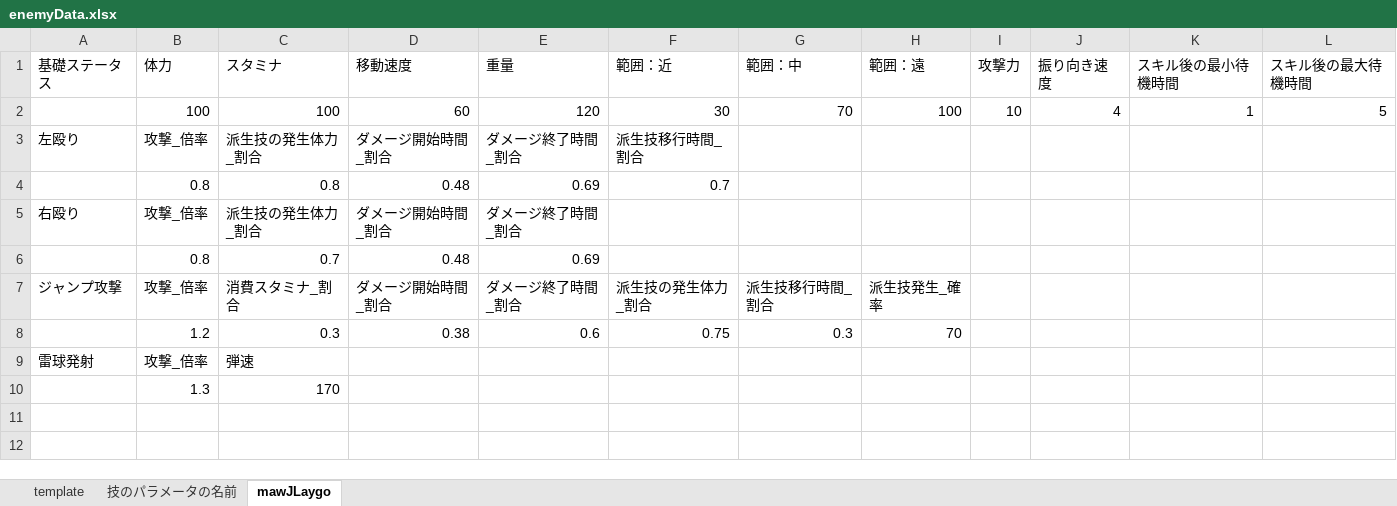
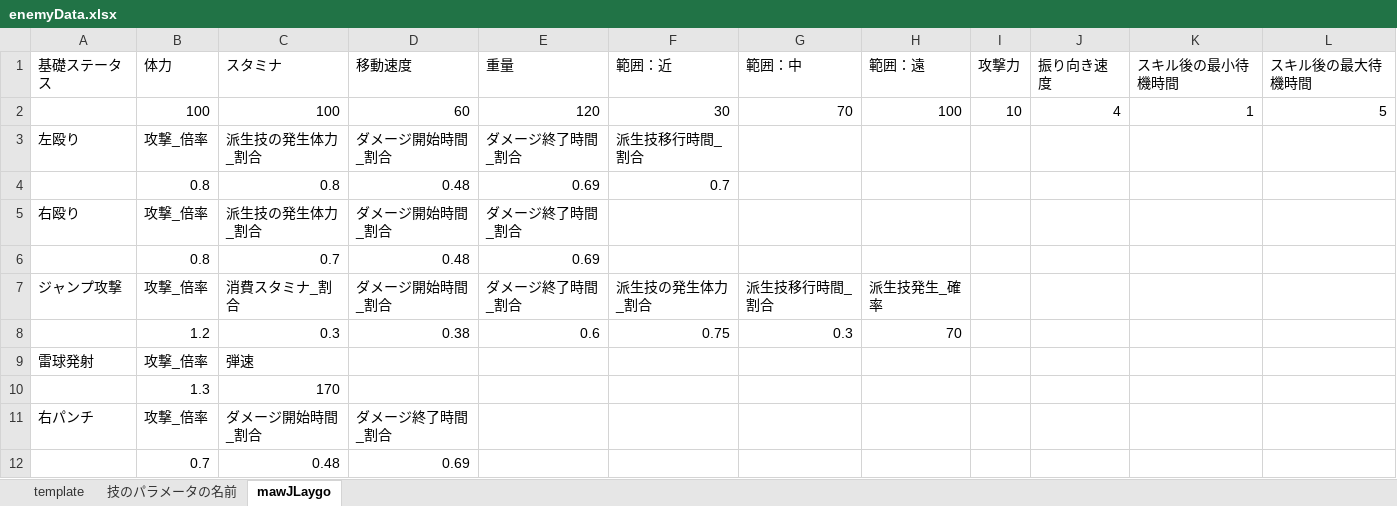
Before and after one commit to osalusan/Stinger, an Excel workbook: asset/csv/enemyData.xlsx, sheet mawJLaygo, drawn as a sheet; values as stored, in another font and other column widths than the file's, no borders; the diff names each change by its address in the sheet, - before the commit and + after, or states it on an @@ line.

```diff
--- a/asset/csv/enemyData.xlsx (sheet mawJLaygo)
+++ b/asset/csv/enemyData.xlsx (sheet mawJLaygo)
+row 11: 右パンチ | 攻撃_倍率 | ダメージ開始時間_割合 | ダメージ終了時間_割合
+row 12:  | 0.7 | 0.48 | 0.69
```
Also changed, not shown: 10 other files.
